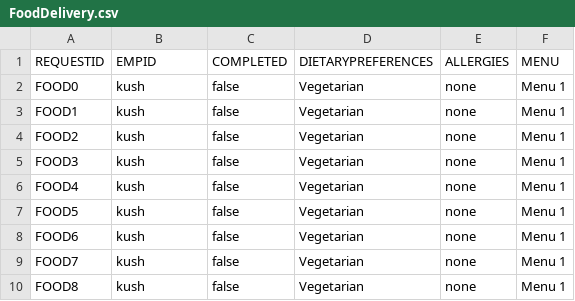
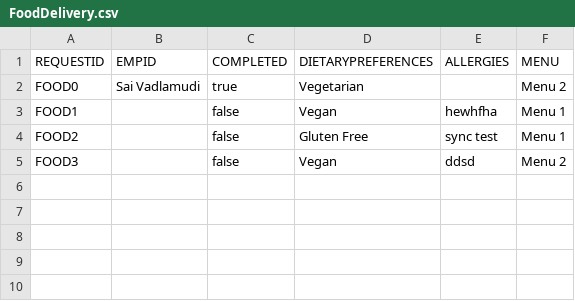
Before and after one commit to dacs30/software-engineering-project, a CSV file: data/services/FoodDelivery.csv, drawn as a sheet.

```diff
--- a/data/services/FoodDelivery.csv
+++ b/data/services/FoodDelivery.csv
@@ -1,10 +1,5 @@
 REQUESTID,EMPID,COMPLETED,DIETARYPREFERENCES,ALLERGIES,MENU,
-FOOD0,kush,false,Vegetarian,none	,Menu 1,
-FOOD1,kush,false,Vegetarian,none	,Menu 1,
-FOOD2,kush,false,Vegetarian,none	,Menu 1,
-FOOD3,kush,false,Vegetarian,none	,Menu 1,
-FOOD4,kush,false,Vegetarian,none	,Menu 1,
-FOOD5,kush,false,Vegetarian,none	,Menu 1,
-FOOD6,kush,false,Vegetarian,none	,Menu 1,
-FOOD7,kush,false,Vegetarian,none	,Menu 1,
-FOOD8,kush,false,Vegetarian,none	,Menu 1,
+FOOD0,Sai Vadlamudi,true,Vegetarian,,Menu 2,
+FOOD1,,false,Vegan,hewhfha,Menu 1,
+FOOD2,,false,Gluten Free,sync test,Menu 1,
+FOOD3,,false,Vegan,ddsd,Menu 2,
```
Also changed, not shown: data/MapMallnodes.csv, data/bwMEmployees.csv, 18 other files.
